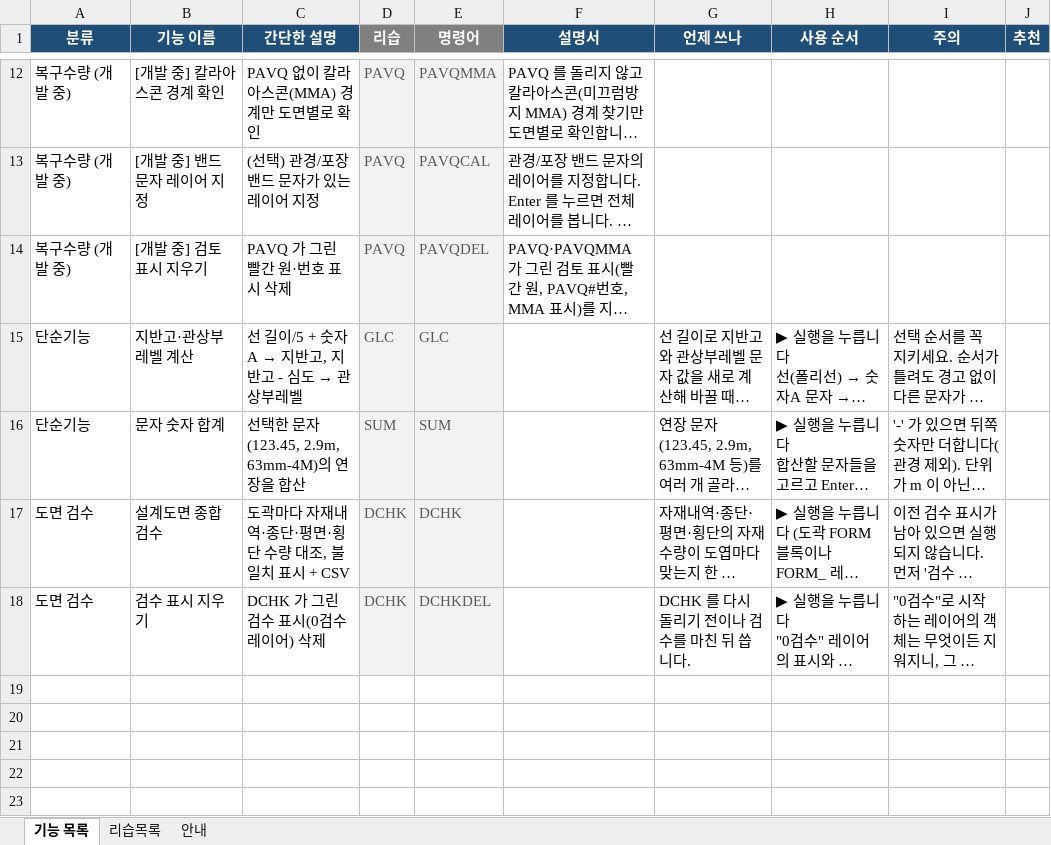
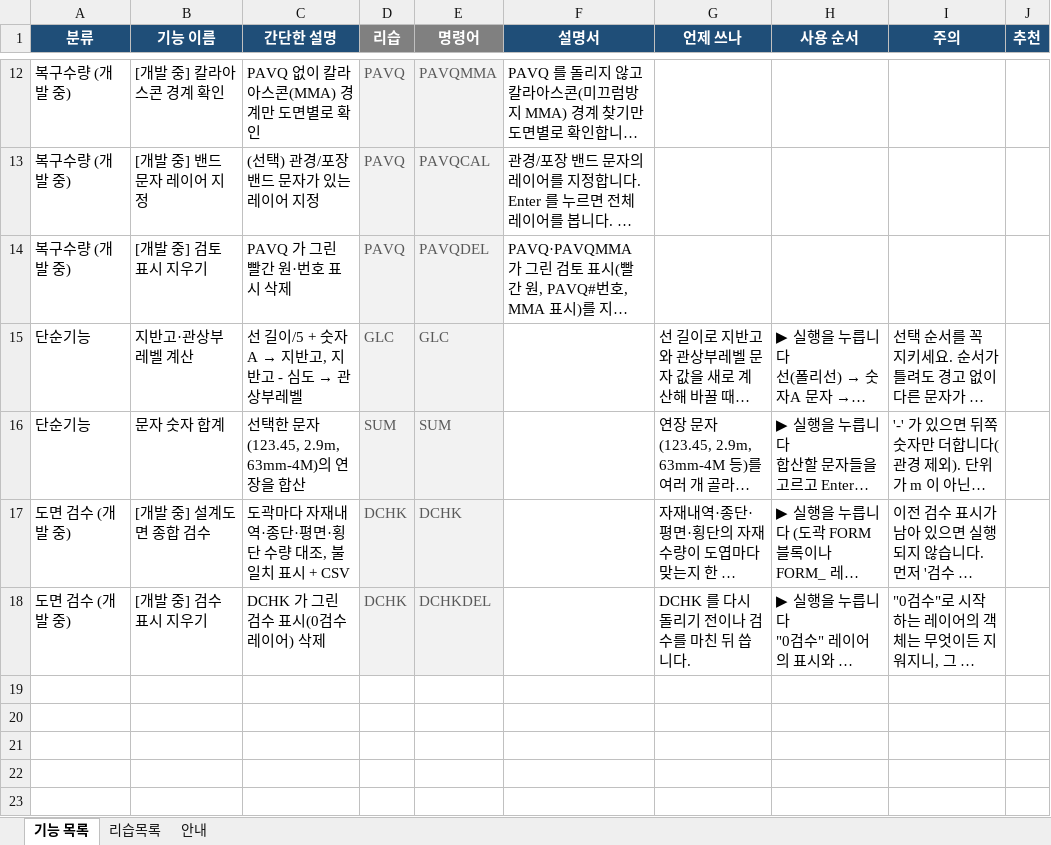
Before and after one commit to hsb6582/cad-launcher, an Excel workbook: dev/catalog.xlsx, sheet 기능 목록, drawn as a sheet; only a part is shown, gaps mark what is left out; long unchanged cells end in …; values as stored, in another font and other column widths than the file's, no borders; the diff names each change by its address in the sheet, - before the commit and + after, or states it on an @@ line.

```diff
--- a/dev/catalog.xlsx (sheet 기능 목록)
+++ b/dev/catalog.xlsx (sheet 기능 목록)
-A17:A18 (분류): 도면 검수
+A17:A18 (분류): 도면 검수 (개발 중)
-B17 (기능 이름): 설계도면 종합 검수
+B17 (기능 이름): [개발 중] 설계도면 종합 검수
-B18 (기능 이름): 검수 표시 지우기
+B18 (기능 이름): [개발 중] 검수 표시 지우기
```
Also changed, not shown: sheet 리습목록, 4 other files.
